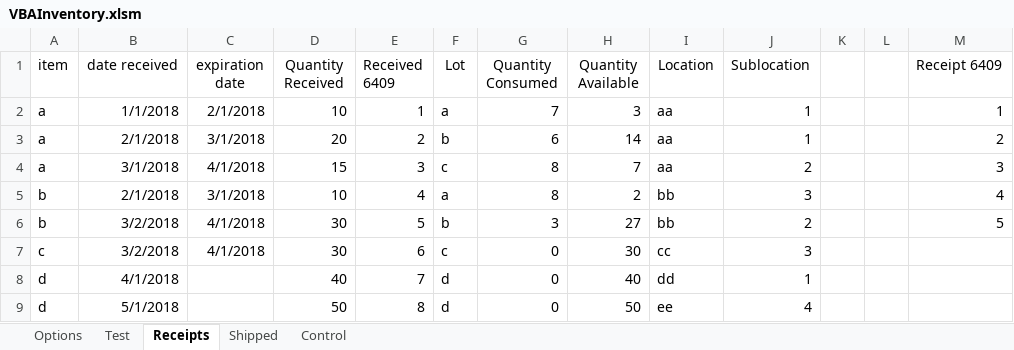
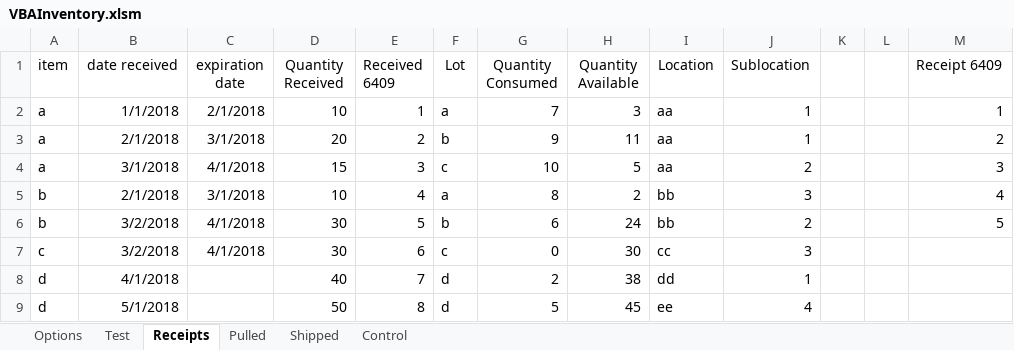
Before and after one commit to fmbellok/redcross, an Excel workbook: VBAInventory.xlsm, sheet Receipts, drawn as a sheet; values as stored, in another font and other column widths than the file's, no borders; table styles not drawn; the diff names each change by its address in the sheet, - before the commit and + after, or states it on an @@ line.

```diff
--- a/VBAInventory.xlsm (sheet Receipts)
+++ b/VBAInventory.xlsm (sheet Receipts)
+sheet tab: Pulled
-G3 (Quantity Consumed): 6
+G3 (Quantity Consumed): 9
-H3 (Quantity Available): 14
+H3 (Quantity Available): 11
-G4 (Quantity Consumed): 8
+G4 (Quantity Consumed): 10
-H4 (Quantity Available): 7
+H4 (Quantity Available): 5
-G6 (Quantity Consumed): 3
+G6 (Quantity Consumed): 6
-H6 (Quantity Available): 27
+H6 (Quantity Available): 24
-G8 (Quantity Consumed): 0
+G8 (Quantity Consumed): 2
-H8 (Quantity Available): 40
+H8 (Quantity Available): 38
-G9 (Quantity Consumed): 0
+G9 (Quantity Consumed): 5
-H9 (Quantity Available): 50
+H9 (Quantity Available): 45
```
Also changed, not shown: sheet Shipped.
